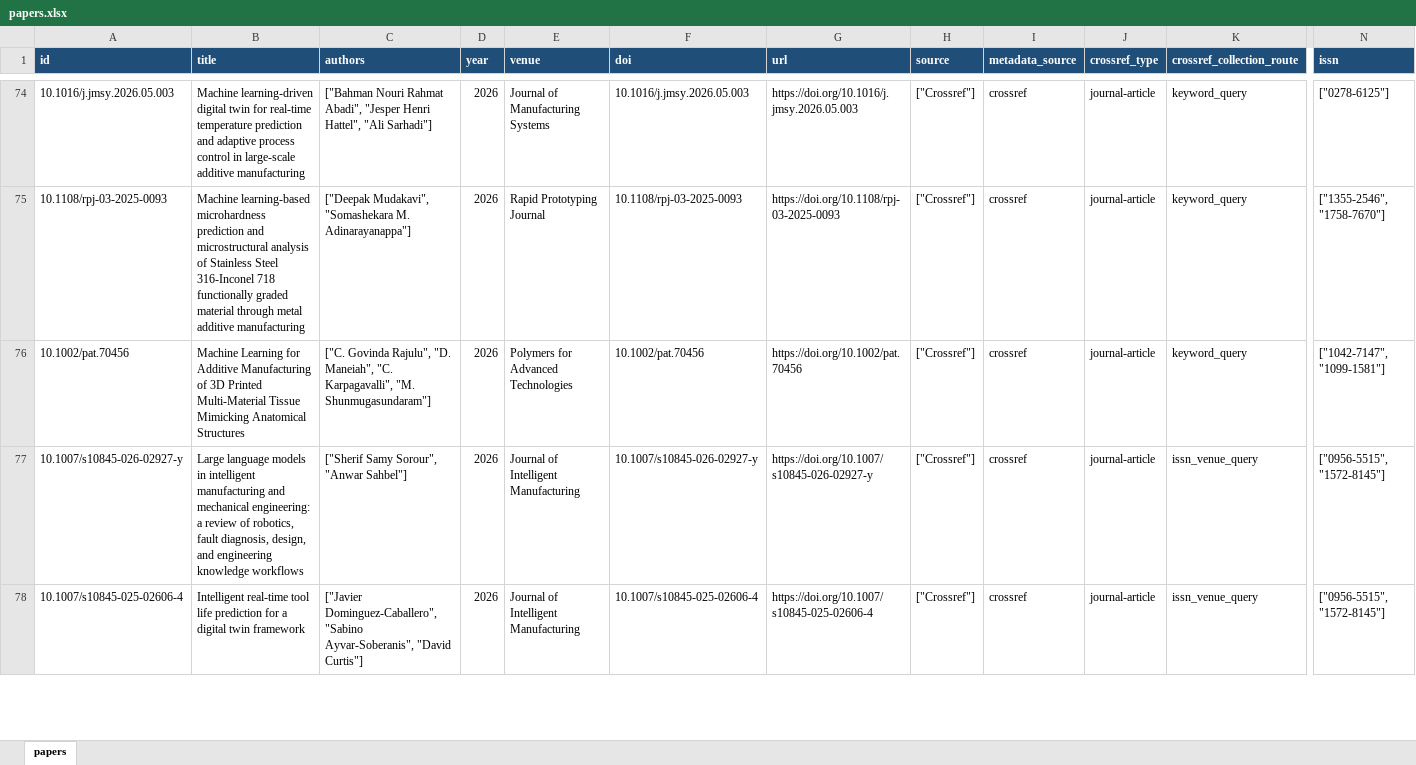
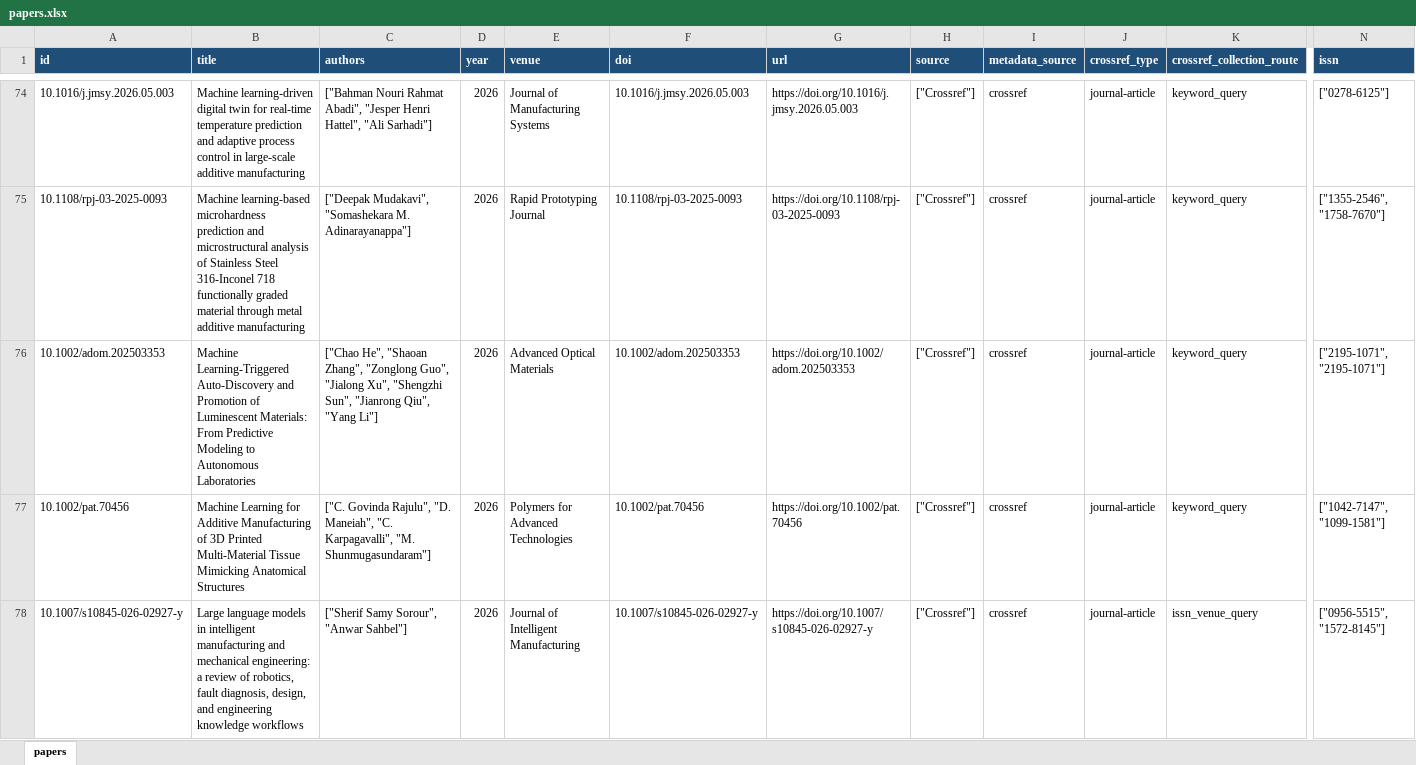
Before and after one commit to lko9911/GPT_Paper_research, an Excel workbook: data/papers.xlsx, sheet papers, drawn as a sheet; only a part is shown, gaps mark what is left out; the shorter side is filled out with more unchanged rows; values as stored, in another font and other column widths than the file's, no borders; rows hold the shown columns only; the diff covers the shown part only; the diff names each change by its address in the sheet, - before the commit and + after, or states it on an @@ line.

```diff
--- a/data/papers.xlsx (sheet papers)
+++ b/data/papers.xlsx (sheet papers)
+row 76: 10.1002/adom.202503353 | Machine Learning-Triggered Auto-Discovery and Promotion of Luminescent Materials: From Predictive Modeling to Autonomous Laboratories | ["Chao He", "Shaoan Zhang", "Zonglong Guo", "Jialong Xu", "Shengzhi Sun", "Jianrong Qiu", "Yang Li"] | 2026 | Advanced Optical Materials | 10.1002/adom.202503353 | https://doi.org/10.1002/adom.202503353 | ["Crossref"] | crossref | journal-article | keyword_query | ["2195-1071", "2195-1071"]
```
Also changed, not shown: 18 edited cells elsewhere in this sheet, 28 other files.
